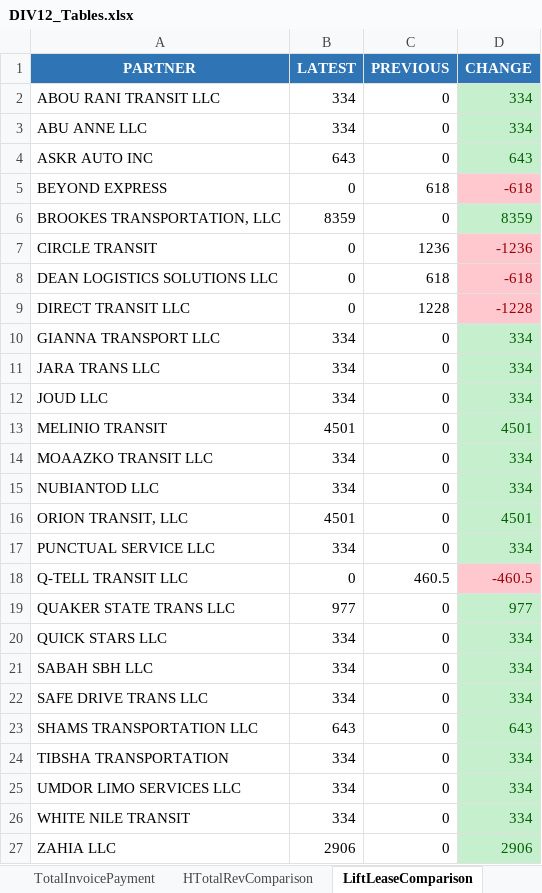
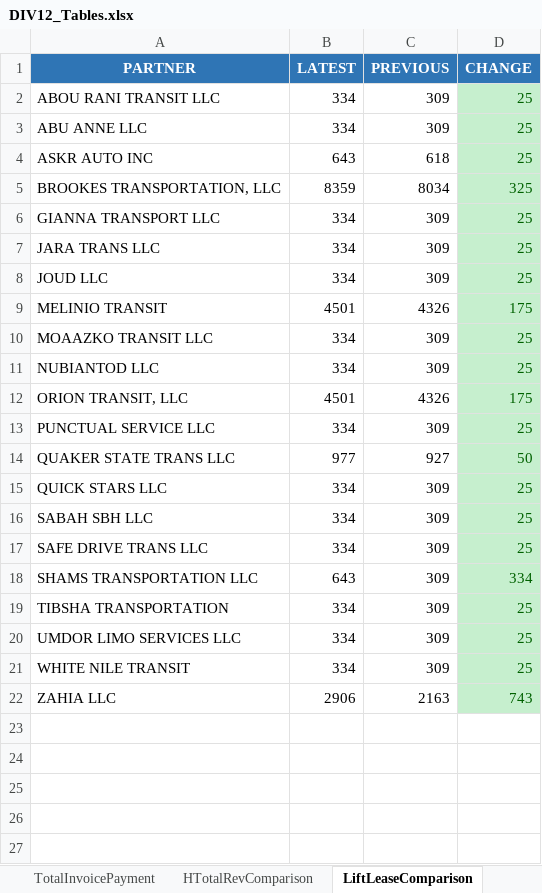
Before and after one commit to neildojeta/DIV12PayrollAnalysis, an Excel workbook: DIV12_Analysis/ComparedResults/DIV12_Tables.xlsx, sheet LiftLeaseComparison, drawn as a sheet; values as stored, in another font and other column widths than the file's, no borders; removed rows and columns are numbered as before the commit, all else as after; the diff names each change by its address in the sheet, - before the commit and + after, or states it on an @@ line.

```diff
--- a/DIV12_Analysis/ComparedResults/DIV12_Tables.xlsx (sheet LiftLeaseComparison)
+++ b/DIV12_Analysis/ComparedResults/DIV12_Tables.xlsx (sheet LiftLeaseComparison)
-C2:C3 (PREVIOUS): 0
+C2:C3 (PREVIOUS): 309
-D2:D3 (CHANGE): 334
+D2:D3 (CHANGE): 25
-C4 (PREVIOUS): 0
+C4 (PREVIOUS): 618
-D4 (CHANGE): 643
+D4 (CHANGE): 25
-row 5: BEYOND EXPRESS | 0 | 618 | -618
-C5 (PREVIOUS): 0
+C5 (PREVIOUS): 8034
-D5 (CHANGE): 8359
+D5 (CHANGE): 325
-row 7: CIRCLE TRANSIT | 0 | 1236 | -1236
-row 8: DEAN LOGISTICS SOLUTIONS LLC | 0 | 618 | -618
-row 9: DIRECT TRANSIT LLC | 0 | 1228 | -1228
-C6:C8 (PREVIOUS): 0
+C6:C8 (PREVIOUS): 309
-D6:D8 (CHANGE): 334
+D6:D8 (CHANGE): 25
-C9 (PREVIOUS): 0
+C9 (PREVIOUS): 4326
-D9 (CHANGE): 4501
+D9 (CHANGE): 175
-C10:C11 (PREVIOUS): 0
+C10:C11 (PREVIOUS): 309
-D10:D11 (CHANGE): 334
+D10:D11 (CHANGE): 25
-C12 (PREVIOUS): 0
+C12 (PREVIOUS): 4326
-D12 (CHANGE): 4501
+D12 (CHANGE): 175
-C13 (PREVIOUS): 0
+C13 (PREVIOUS): 309
-D13 (CHANGE): 334
+D13 (CHANGE): 25
-row 18: Q-TELL TRANSIT LLC | 0 | 460.5 | -460.5
-C14 (PREVIOUS): 0
+C14 (PREVIOUS): 927
-D14 (CHANGE): 977
+D14 (CHANGE): 50
-C15:C21 (PREVIOUS): 0
+C15:C21 (PREVIOUS): 309
-D15:D17 (CHANGE): 334
+D15:D17 (CHANGE): 25
-D18 (CHANGE): 643
+D18 (CHANGE): 334
-D19:D21 (CHANGE): 334
+D19:D21 (CHANGE): 25
-C22 (PREVIOUS): 0
+C22 (PREVIOUS): 2163
-D22 (CHANGE): 2906
+D22 (CHANGE): 743
```
Also changed, not shown: sheet Week2ReqHrsComp, sheet Week2UtilizationComp, sheet Week2AcceptRateComp, sheet Week2POnlineHrsComp, sheet HTotalRevComparison, sheet Week1ReqHrsComp, 7 more sheets, DIV12_Analysis/ComparedResults/Dashboard.xlsm, 3 other files.
